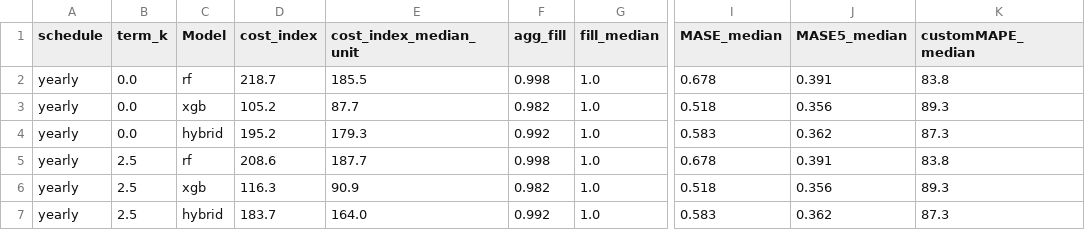
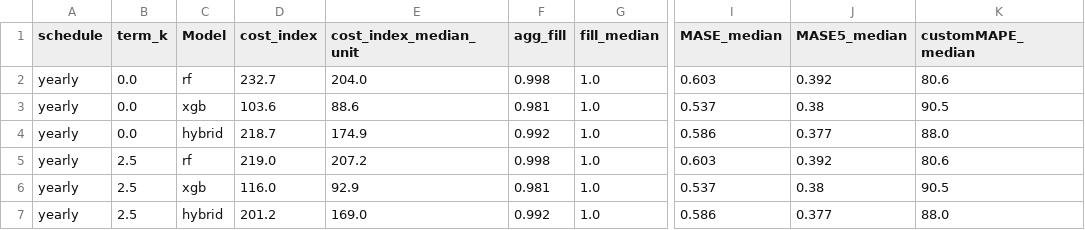
Before and after one commit to Ardi2020/value-of-forecast-intermittent-inventory, a CSV file: refit_frequency.csv, drawn as a sheet; only a part is shown, gaps mark what is left out; the diff covers the shown part only; the diff names each change by its address in the sheet, - before the commit and + after, or states it on an @@ line.

```diff
--- a/refit_frequency.csv
+++ b/refit_frequency.csv
-D2 (cost_index): 218.7
+D2 (cost_index): 232.7
-E2 (cost_index_median_unit): 185.5
+E2 (cost_index_median_unit): 204.0
-I2 (MASE_median): 0.678
+I2 (MASE_median): 0.603
-J2 (MASE5_median): 0.391
+J2 (MASE5_median): 0.392
-K2 (customMAPE_median): 83.8
+K2 (customMAPE_median): 80.6
-D3 (cost_index): 105.2
+D3 (cost_index): 103.6
-E3 (cost_index_median_unit): 87.7
+E3 (cost_index_median_unit): 88.6
-F3 (agg_fill): 0.982
+F3 (agg_fill): 0.981
-I3 (MASE_median): 0.518
+I3 (MASE_median): 0.537
-J3 (MASE5_median): 0.356
+J3 (MASE5_median): 0.38
-K3 (customMAPE_median): 89.3
+K3 (customMAPE_median): 90.5
-D4 (cost_index): 195.2
+D4 (cost_index): 218.7
-E4 (cost_index_median_unit): 179.3
+E4 (cost_index_median_unit): 174.9
-I4 (MASE_median): 0.583
+I4 (MASE_median): 0.586
-J4 (MASE5_median): 0.362
+J4 (MASE5_median): 0.377
-K4 (customMAPE_median): 87.3
+K4 (customMAPE_median): 88.0
-D5 (cost_index): 208.6
+D5 (cost_index): 219.0
-E5 (cost_index_median_unit): 187.7
+E5 (cost_index_median_unit): 207.2
-I5 (MASE_median): 0.678
+I5 (MASE_median): 0.603
-J5 (MASE5_median): 0.391
+J5 (MASE5_median): 0.392
-K5 (customMAPE_median): 83.8
+K5 (customMAPE_median): 80.6
-D6 (cost_index): 116.3
+D6 (cost_index): 116.0
-E6 (cost_index_median_unit): 90.9
+E6 (cost_index_median_unit): 92.9
-F6 (agg_fill): 0.982
+F6 (agg_fill): 0.981
-I6 (MASE_median): 0.518
+I6 (MASE_median): 0.537
-J6 (MASE5_median): 0.356
+J6 (MASE5_median): 0.38
-K6 (customMAPE_median): 89.3
+K6 (customMAPE_median): 90.5
-D7 (cost_index): 183.7
+D7 (cost_index): 201.2
-E7 (cost_index_median_unit): 164.0
+E7 (cost_index_median_unit): 169.0
-I7 (MASE_median): 0.583
+I7 (MASE_median): 0.586
-J7 (MASE5_median): 0.362
+J7 (MASE5_median): 0.377
-K7 (customMAPE_median): 87.3
+K7 (customMAPE_median): 88.0
```
Also changed, not shown: 28 edited cells elsewhere in this file, alignment_audit.csv, results_alignment.csv, 28 other files.
